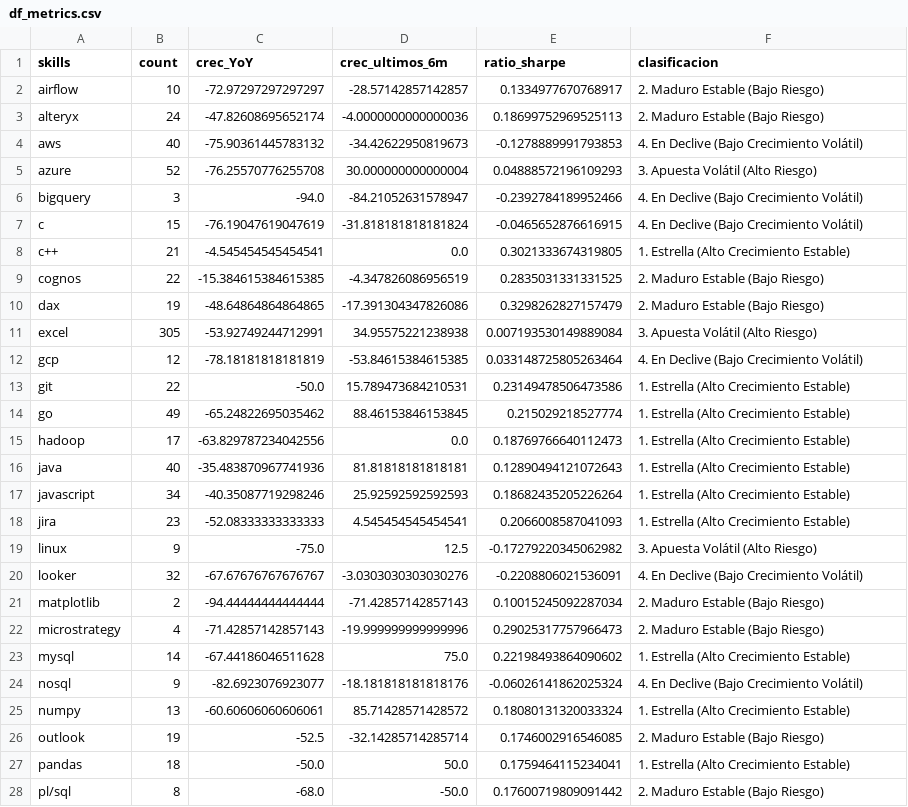
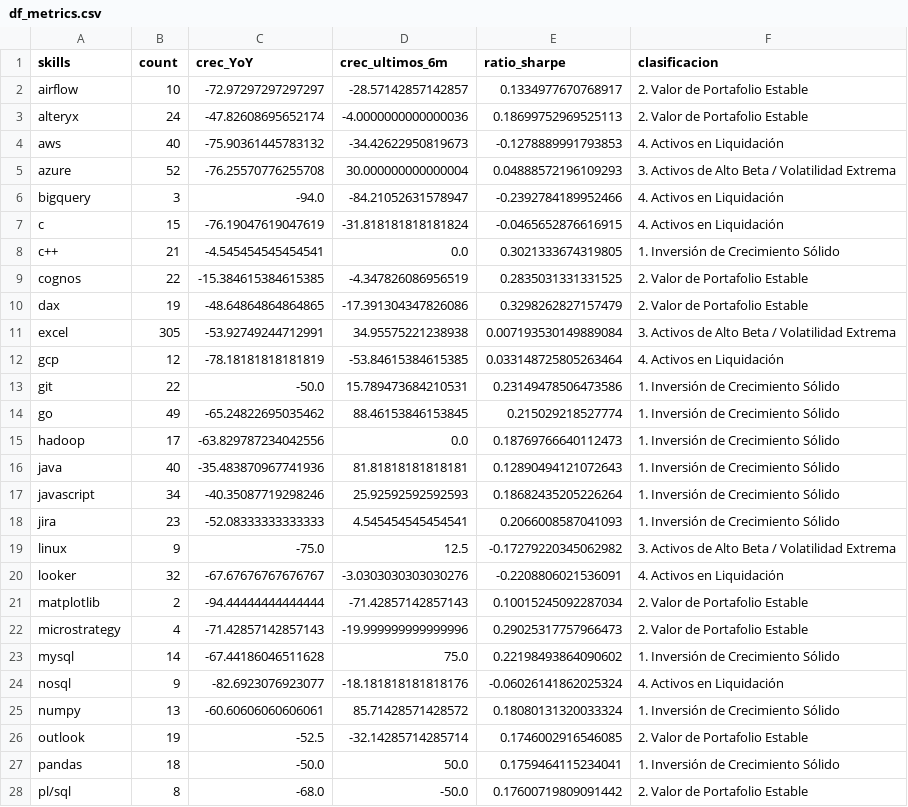
Before and after one commit to anamumaq/data-analytics-skill-evolution, a CSV file: df_metrics.csv, drawn as a sheet; only a part is shown; the diff covers the shown part only.

```diff
--- a/df_metrics.csv
+++ b/df_metrics.csv
@@ -1,28 +1,28 @@
 skills;count;crec_YoY;crec_ultimos_6m;ratio_sharpe;clasificacion
-airflow;10;-72.97297297297297;-28.57142857142857;0.1334977670768917;2. Maduro Estable (Bajo Riesgo)
-alteryx;24;-47.82608695652174;-4.0000000000000036;0.18699752969525113;2. Maduro Estable (Bajo Riesgo)
-aws;40;-75.90361445783132;-34.42622950819673;-0.1278889991793853;4. En Declive (Bajo Crecimiento Volátil)
-azure;52;-76.25570776255708;30.000000000000004;0.04888572196109293;3. Apuesta Volátil (Alto Riesgo)
-bigquery;3;-94.0;-84.21052631578947;-0.2392784189952466;4. En Declive (Bajo Crecimiento Volátil)
-c;15;-76.19047619047619;-31.818181818181824;-0.0465652876616915;4. En Declive (Bajo Crecimiento Volátil)
-c++;21;-4.545454545454541;0.0;0.3021333674319805;1. Estrella (Alto Crecimiento Estable)
-cognos;22;-15.384615384615385;-4.347826086956519;0.2835031331331525;2. Maduro Estable (Bajo Riesgo)
-dax;19;-48.64864864864865;-17.391304347826086;0.3298262827157479;2. Maduro Estable (Bajo Riesgo)
-excel;305;-53.92749244712991;34.95575221238938;0.007193530149889084;3. Apuesta Volátil (Alto Riesgo)
-gcp;12;-78.18181818181819;-53.84615384615385;0.033148725805263464;4. En Declive (Bajo Crecimiento Volátil)
-git;22;-50.0;15.789473684210531;0.23149478506473586;1. Estrella (Alto Crecimiento Estable)
-go;49;-65.24822695035462;88.46153846153845;0.215029218527774;1. Estrella (Alto Crecimiento Estable)
-hadoop;17;-63.829787234042556;0.0;0.18769766640112473;1. Estrella (Alto Crecimiento Estable)
-java;40;-35.483870967741936;81.81818181818181;0.12890494121072643;1. Estrella (Alto Crecimiento Estable)
-javascript;34;-40.35087719298246;25.92592592592593;0.18682435205226264;1. Estrella (Alto Crecimiento Estable)
-jira;23;-52.08333333333333;4.545454545454541;0.2066008587041093;1. Estrella (Alto Crecimiento Estable)
-linux;9;-75.0;12.5;-0.17279220345062982;3. Apuesta Volátil (Alto Riesgo)
-looker;32;-67.67676767676767;-3.0303030303030276;-0.2208806021536091;4. En Declive (Bajo Crecimiento Volátil)
-matplotlib;2;-94.44444444444444;-71.42857142857143;0.10015245092287034;2. Maduro Estable (Bajo Riesgo)
-microstrategy;4;-71.42857142857143;-19.999999999999996;0.29025317757966473;2. Maduro Estable (Bajo Riesgo)
-mysql;14;-67.44186046511628;75.0;0.22198493864090602;1. Estrella (Alto Crecimiento Estable)
-nosql;9;-82.6923076923077;-18.181818181818176;-0.06026141862025324;4. En Declive (Bajo Crecimiento Volátil)
-numpy;13;-60.60606060606061;85.71428571428572;0.18080131320033324;1. Estrella (Alto Crecimiento Estable)
-outlook;19;-52.5;-32.14285714285714;0.1746002916546085;2. Maduro Estable (Bajo Riesgo)
-pandas;18;-50.0;50.0;0.1759464115234041;1. Estrella (Alto Crecimiento Estable)
-pl/sql;8;-68.0;-50.0;0.17600719809091442;2. Maduro Estable (Bajo Riesgo)
+airflow;10;-72.97297297297297;-28.57142857142857;0.1334977670768917;2. Valor de Portafolio Estable
+alteryx;24;-47.82608695652174;-4.0000000000000036;0.18699752969525113;2. Valor de Portafolio Estable
+aws;40;-75.90361445783132;-34.42622950819673;-0.1278889991793853;4. Activos en Liquidación
+azure;52;-76.25570776255708;30.000000000000004;0.04888572196109293;3. Activos de Alto Beta / Volatilidad Extrema
+bigquery;3;-94.0;-84.21052631578947;-0.2392784189952466;4. Activos en Liquidación
+c;15;-76.19047619047619;-31.818181818181824;-0.0465652876616915;4. Activos en Liquidación
+c++;21;-4.545454545454541;0.0;0.3021333674319805;1. Inversión de Crecimiento Sólido
+cognos;22;-15.384615384615385;-4.347826086956519;0.2835031331331525;2. Valor de Portafolio Estable
+dax;19;-48.64864864864865;-17.391304347826086;0.3298262827157479;2. Valor de Portafolio Estable
+excel;305;-53.92749244712991;34.95575221238938;0.007193530149889084;3. Activos de Alto Beta / Volatilidad Extrema
+gcp;12;-78.18181818181819;-53.84615384615385;0.033148725805263464;4. Activos en Liquidación
+git;22;-50.0;15.789473684210531;0.23149478506473586;1. Inversión de Crecimiento Sólido
+go;49;-65.24822695035462;88.46153846153845;0.215029218527774;1. Inversión de Crecimiento Sólido
+hadoop;17;-63.829787234042556;0.0;0.18769766640112473;1. Inversión de Crecimiento Sólido
+java;40;-35.483870967741936;81.81818181818181;0.12890494121072643;1. Inversión de Crecimiento Sólido
+javascript;34;-40.35087719298246;25.92592592592593;0.18682435205226264;1. Inversión de Crecimiento Sólido
+jira;23;-52.08333333333333;4.545454545454541;0.2066008587041093;1. Inversión de Crecimiento Sólido
+linux;9;-75.0;12.5;-0.17279220345062982;3. Activos de Alto Beta / Volatilidad Extrema
+looker;32;-67.67676767676767;-3.0303030303030276;-0.2208806021536091;4. Activos en Liquidación
+matplotlib;2;-94.44444444444444;-71.42857142857143;0.10015245092287034;2. Valor de Portafolio Estable
+microstrategy;4;-71.42857142857143;-19.999999999999996;0.29025317757966473;2. Valor de Portafolio Estable
+mysql;14;-67.44186046511628;75.0;0.22198493864090602;1. Inversión de Crecimiento Sólido
+nosql;9;-82.6923076923077;-18.181818181818176;-0.06026141862025324;4. Activos en Liquidación
+numpy;13;-60.60606060606061;85.71428571428572;0.18080131320033324;1. Inversión de Crecimiento Sólido
+outlook;19;-52.5;-32.14285714285714;0.1746002916546085;2. Valor de Portafolio Estable
+pandas;18;-50.0;50.0;0.1759464115234041;1. Inversión de Crecimiento Sólido
+pl/sql;8;-68.0;-50.0;0.17600719809091442;2. Valor de Portafolio Estable
```
Also changed, not shown: 23 edited cells elsewhere in this file, 2 other files.
